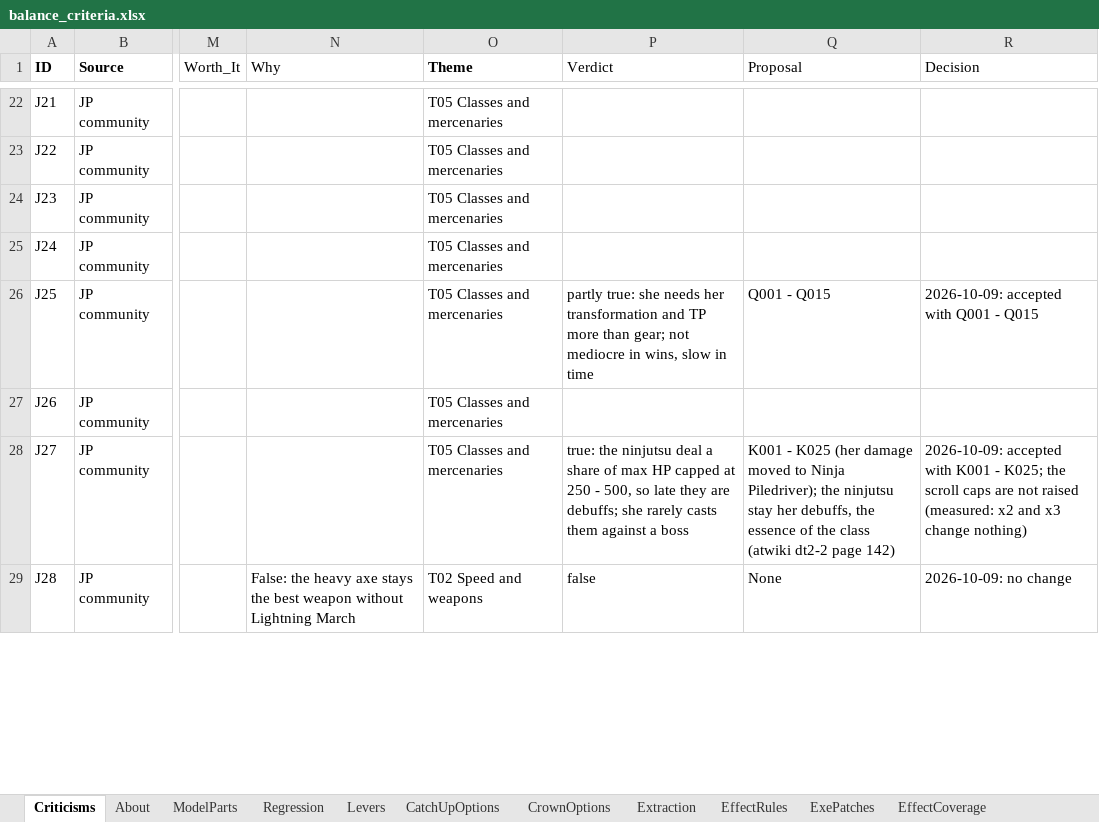
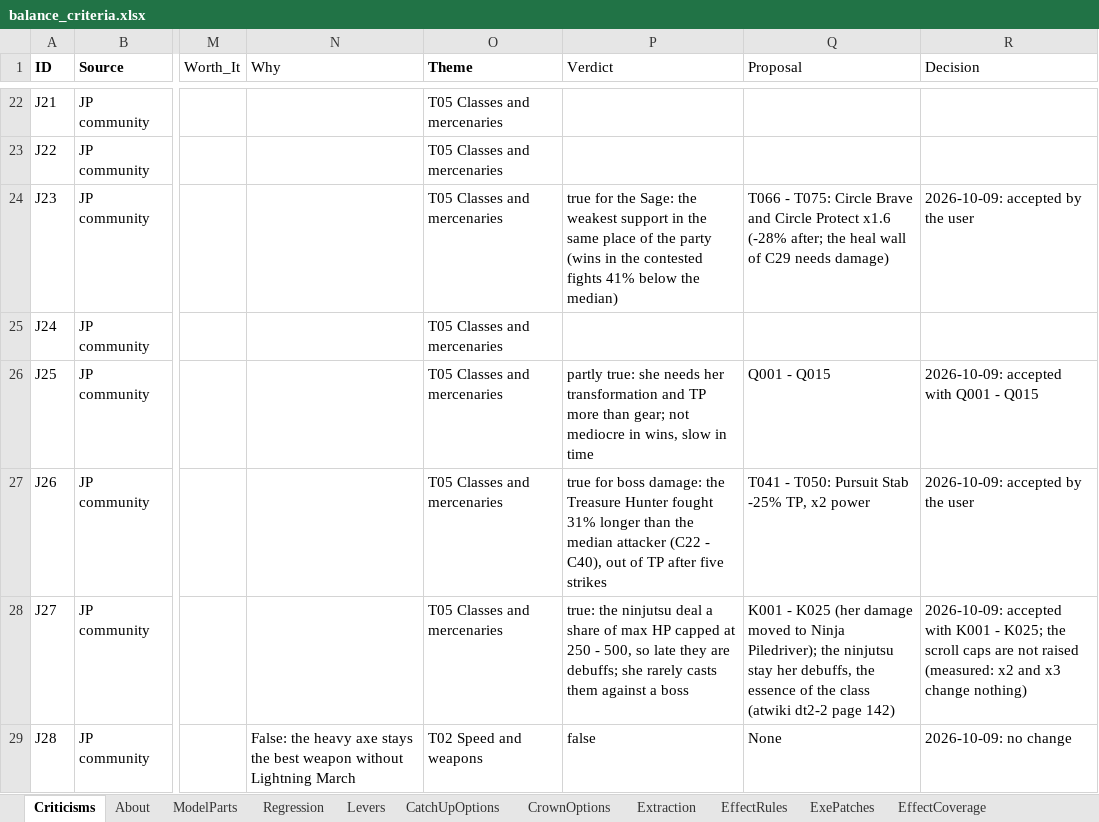
Before and after one commit to Asaad-E/DungeonTravelers_2_2_qol_balance_mod, an Excel workbook: mod_project/data_tables/balance_criteria.xlsx, sheet Criticisms, drawn as a sheet; only a part is shown, gaps mark what is left out; values as stored, in another font and other column widths than the file's, no borders; the diff covers the shown part only; the diff names each change by its address in the sheet, - before the commit and + after, or states it on an @@ line.

Commit message:
data: T05 proposals accepted
T05 proposals accepted (Trickster, Treasure Hunter, Mistress, Sage);
verdicts F17, J30, J26, F03, J29, F88, J23

```diff
--- a/mod_project/data_tables/balance_criteria.xlsx (sheet Criticisms)
+++ b/mod_project/data_tables/balance_criteria.xlsx (sheet Criticisms)
-P24 (Verdict): (empty)
+P24 (Verdict): true for the Sage: the weakest support in the same place of the party (wins in the contested fights 41% below the median)
-Q24 (Proposal): (empty)
+Q24 (Proposal): T066 - T075: Circle Brave and Circle Protect x1.6 (-28% after; the heal wall of C29 needs damage)
-R24 (Decision): (empty)
+R24 (Decision): 2026-10-09: accepted by the user
-P27 (Verdict): (empty)
+P27 (Verdict): true for boss damage: the Treasure Hunter fought 31% longer than the median attacker (C22 - C40), out of TP after five strikes
-Q27 (Proposal): (empty)
+Q27 (Proposal): T041 - T050: Pursuit Stab -25% TP, x2 power
-R27 (Decision): (empty)
+R27 (Decision): 2026-10-09: accepted by the user
```
Also changed, not shown: 15 edited cells elsewhere in this sheet, mod_project/data_tables/balance_changes.xlsx, 40 other files.
